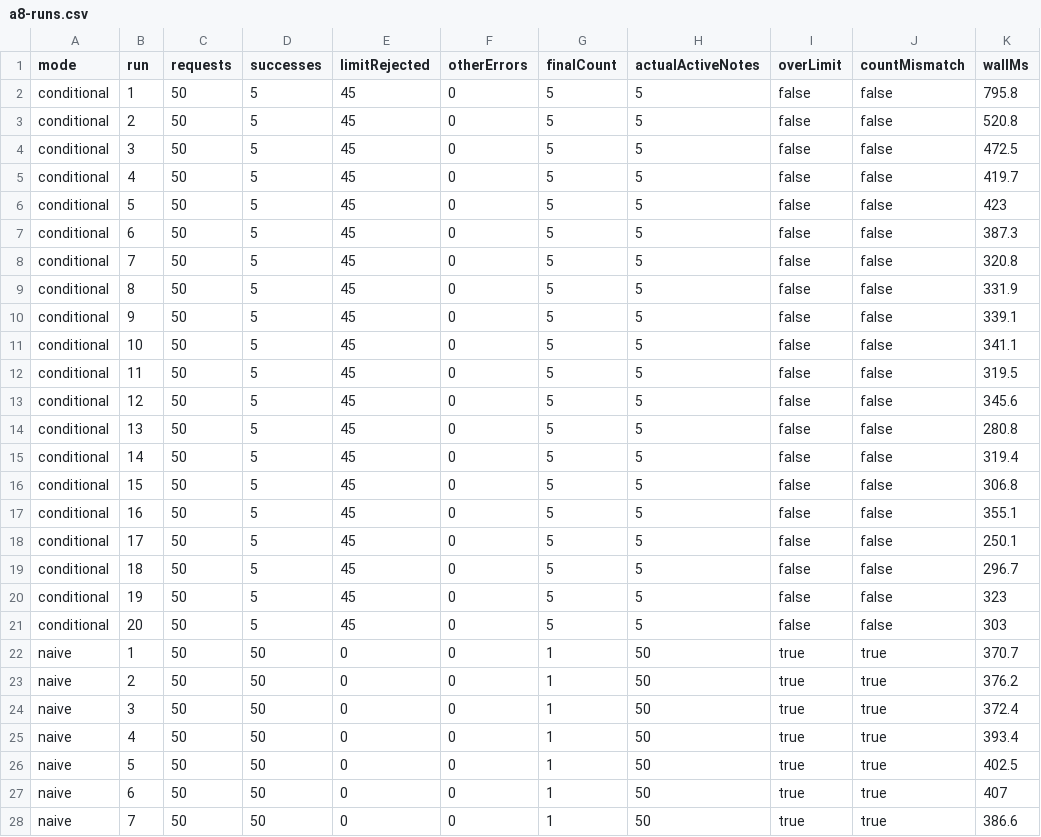
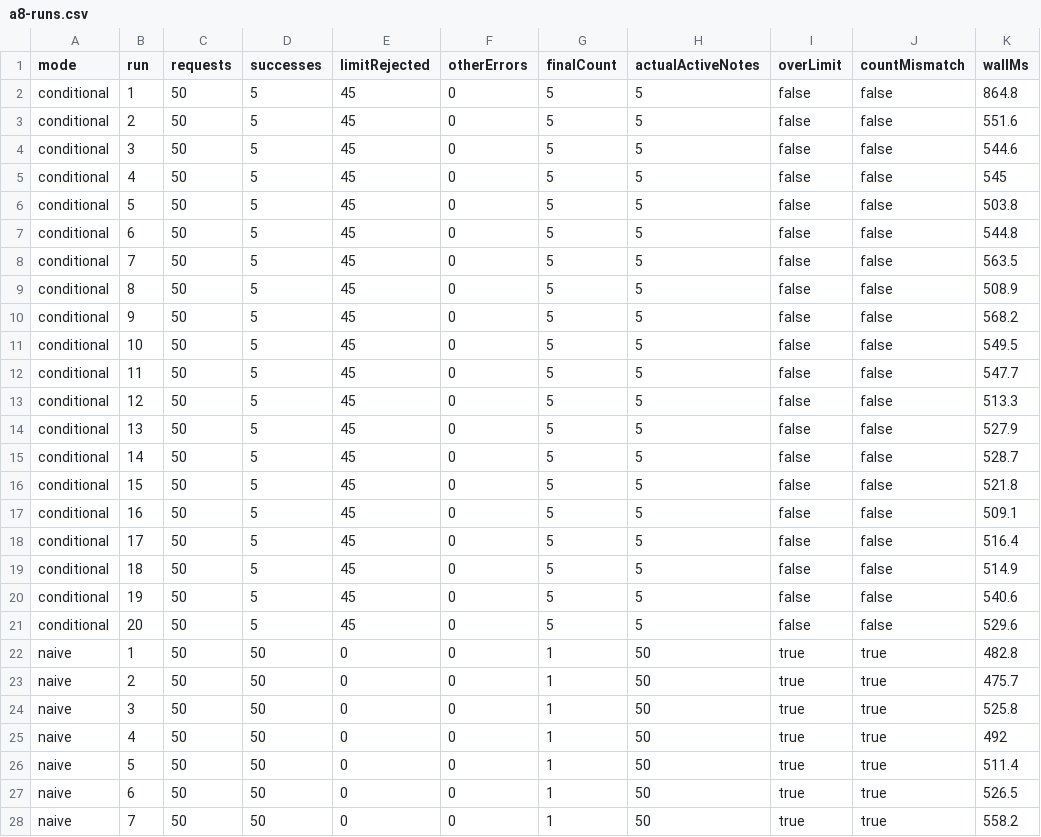
Before and after one commit to christohartanto/LocDrop, a CSV file: backend/bench/results/a8-runs.csv, drawn as a sheet; only a part is shown; the diff covers the shown part only.

```diff
--- a/backend/bench/results/a8-runs.csv
+++ b/backend/bench/results/a8-runs.csv
@@ -1,28 +1,28 @@
 mode,run,requests,successes,limitRejected,otherErrors,finalCount,actualActiveNotes,overLimit,countMismatch,wallMs
-conditional,1,50,5,45,0,5,5,false,false,795.8
-conditional,2,50,5,45,0,5,5,false,false,520.8
-conditional,3,50,5,45,0,5,5,false,false,472.5
-conditional,4,50,5,45,0,5,5,false,false,419.7
-conditional,5,50,5,45,0,5,5,false,false,423
-conditional,6,50,5,45,0,5,5,false,false,387.3
-conditional,7,50,5,45,0,5,5,false,false,320.8
-conditional,8,50,5,45,0,5,5,false,false,331.9
-conditional,9,50,5,45,0,5,5,false,false,339.1
-conditional,10,50,5,45,0,5,5,false,false,341.1
-conditional,11,50,5,45,0,5,5,false,false,319.5
-conditional,12,50,5,45,0,5,5,false,false,345.6
-conditional,13,50,5,45,0,5,5,false,false,280.8
-conditional,14,50,5,45,0,5,5,false,false,319.4
-conditional,15,50,5,45,0,5,5,false,false,306.8
-conditional,16,50,5,45,0,5,5,false,false,355.1
-conditional,17,50,5,45,0,5,5,false,false,250.1
-conditional,18,50,5,45,0,5,5,false,false,296.7
-conditional,19,50,5,45,0,5,5,false,false,323
-conditional,20,50,5,45,0,5,5,false,false,303
-naive,1,50,50,0,0,1,50,true,true,370.7
-naive,2,50,50,0,0,1,50,true,true,376.2
-naive,3,50,50,0,0,1,50,true,true,372.4
-naive,4,50,50,0,0,1,50,true,true,393.4
-naive,5,50,50,0,0,1,50,true,true,402.5
-naive,6,50,50,0,0,1,50,true,true,407
-naive,7,50,50,0,0,1,50,true,true,386.6
+conditional,1,50,5,45,0,5,5,false,false,864.8
+conditional,2,50,5,45,0,5,5,false,false,551.6
+conditional,3,50,5,45,0,5,5,false,false,544.6
+conditional,4,50,5,45,0,5,5,false,false,545
+conditional,5,50,5,45,0,5,5,false,false,503.8
+conditional,6,50,5,45,0,5,5,false,false,544.8
+conditional,7,50,5,45,0,5,5,false,false,563.5
+conditional,8,50,5,45,0,5,5,false,false,508.9
+conditional,9,50,5,45,0,5,5,false,false,568.2
+conditional,10,50,5,45,0,5,5,false,false,549.5
+conditional,11,50,5,45,0,5,5,false,false,547.7
+conditional,12,50,5,45,0,5,5,false,false,513.3
+conditional,13,50,5,45,0,5,5,false,false,527.9
+conditional,14,50,5,45,0,5,5,false,false,528.7
+conditional,15,50,5,45,0,5,5,false,false,521.8
+conditional,16,50,5,45,0,5,5,false,false,509.1
+conditional,17,50,5,45,0,5,5,false,false,516.4
+conditional,18,50,5,45,0,5,5,false,false,514.9
+conditional,19,50,5,45,0,5,5,false,false,540.6
+conditional,20,50,5,45,0,5,5,false,false,529.6
+naive,1,50,50,0,0,1,50,true,true,482.8
+naive,2,50,50,0,0,1,50,true,true,475.7
+naive,3,50,50,0,0,1,50,true,true,525.8
+naive,4,50,50,0,0,1,50,true,true,492
+naive,5,50,50,0,0,1,50,true,true,511.4
+naive,6,50,50,0,0,1,50,true,true,526.5
+naive,7,50,50,0,0,1,50,true,true,558.2
```
Also changed, not shown: 13 edited cells elsewhere in this file, backend/bench/results/b7-runs.csv, 2 other files.
